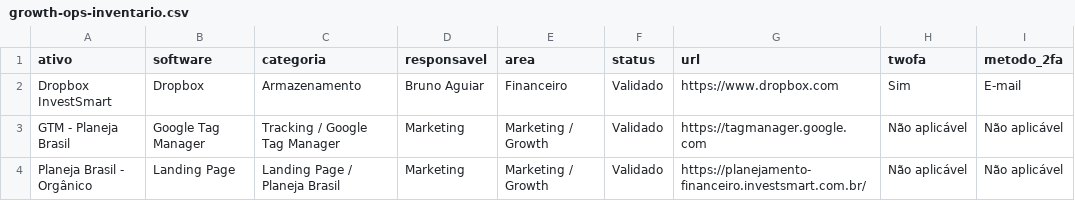
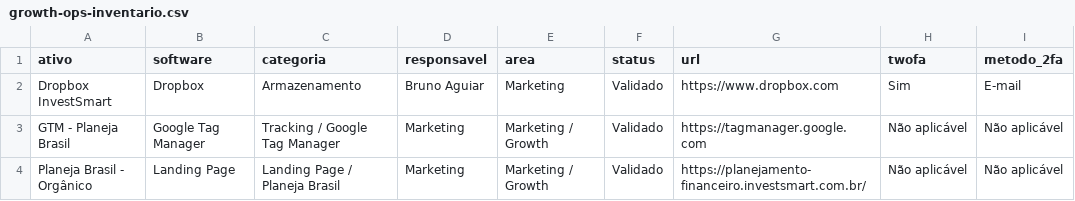
Before and after one commit to gestaobankrio-code/growth-ops-investsmart, a CSV file: exports/growth-ops-inventario.csv, drawn as a sheet; only a part is shown; the diff names each change by its address in the sheet, - before the commit and + after, or states it on an @@ line.

Commit message:
Processa solicitação Growth Ops

```diff
--- a/exports/growth-ops-inventario.csv
+++ b/exports/growth-ops-inventario.csv
-E2 (area): Financeiro
+E2 (area): Marketing
```
Also changed, not shown: 6 other files.
